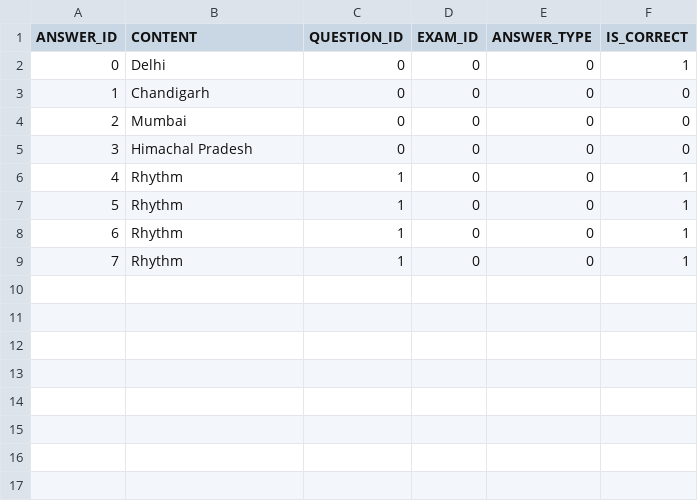
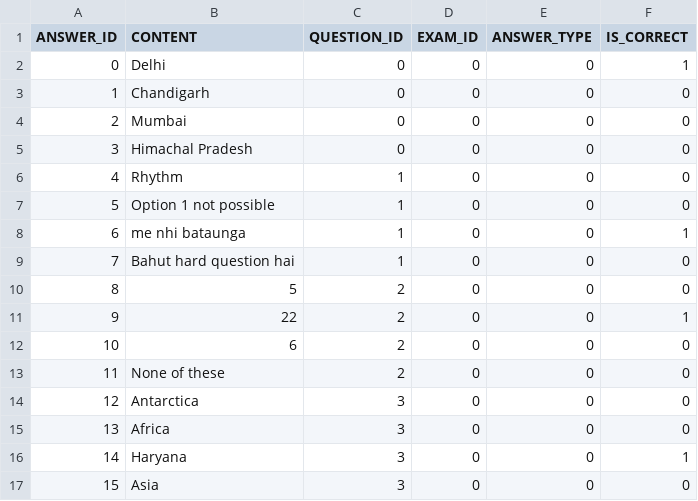
Before and after one commit to RhythmDeolus/Java-Project, a CSV file: Server/Database/test_data/Answer.csv, drawn as a sheet; addresses are those after the commit; the diff names each change by its address in the sheet, - before the commit and + after, or states it on an @@ line.

```diff
--- a/Server/Database/test_data/Answer.csv
+++ b/Server/Database/test_data/Answer.csv
-F6 (IS_CORRECT): 1
+F6 (IS_CORRECT): 0
+row 7: 5 | Option 1 not possible | 1 | 0 | 0 | 0
@@ column A (ANSWER_ID) renumbered between rows 8 and 16 @@
-B8 (CONTENT): Rhythm
+B8 (CONTENT): me nhi bataunga
-B9 (CONTENT): Rhythm
+B9 (CONTENT): Bahut hard question hai
-F9 (IS_CORRECT): 1
+F9 (IS_CORRECT): 0
+row 10: 8 | 5 | 2 | 0 | 0 | 0
+row 11: 9 | 22 | 2 | 0 | 0 | 1
+row 12: 10 | 6 | 2 | 0 | 0 | 0
+row 13: 11 | None of these | 2 | 0 | 0 | 0
+row 14: 12 | Antarctica | 3 | 0 | 0 | 0
+row 15: 13 | Africa | 3 | 0 | 0 | 0
-B16 (CONTENT): Rhythm
+B16 (CONTENT): Haryana
-C16 (QUESTION_ID): 1
+C16 (QUESTION_ID): 3
+row 17: 15 | Asia | 3 | 0 | 0 | 0
```
Also changed, not shown: 8 other files.
